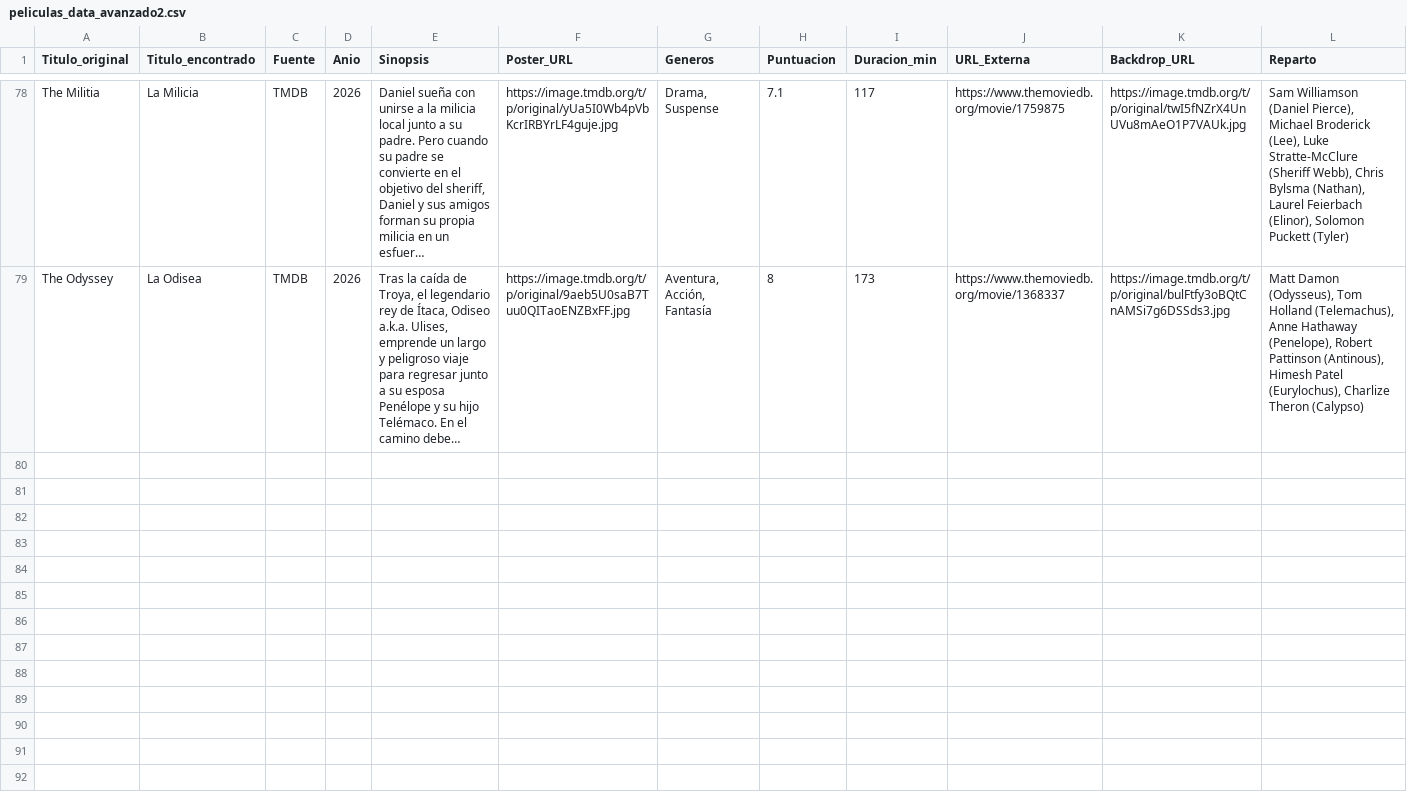
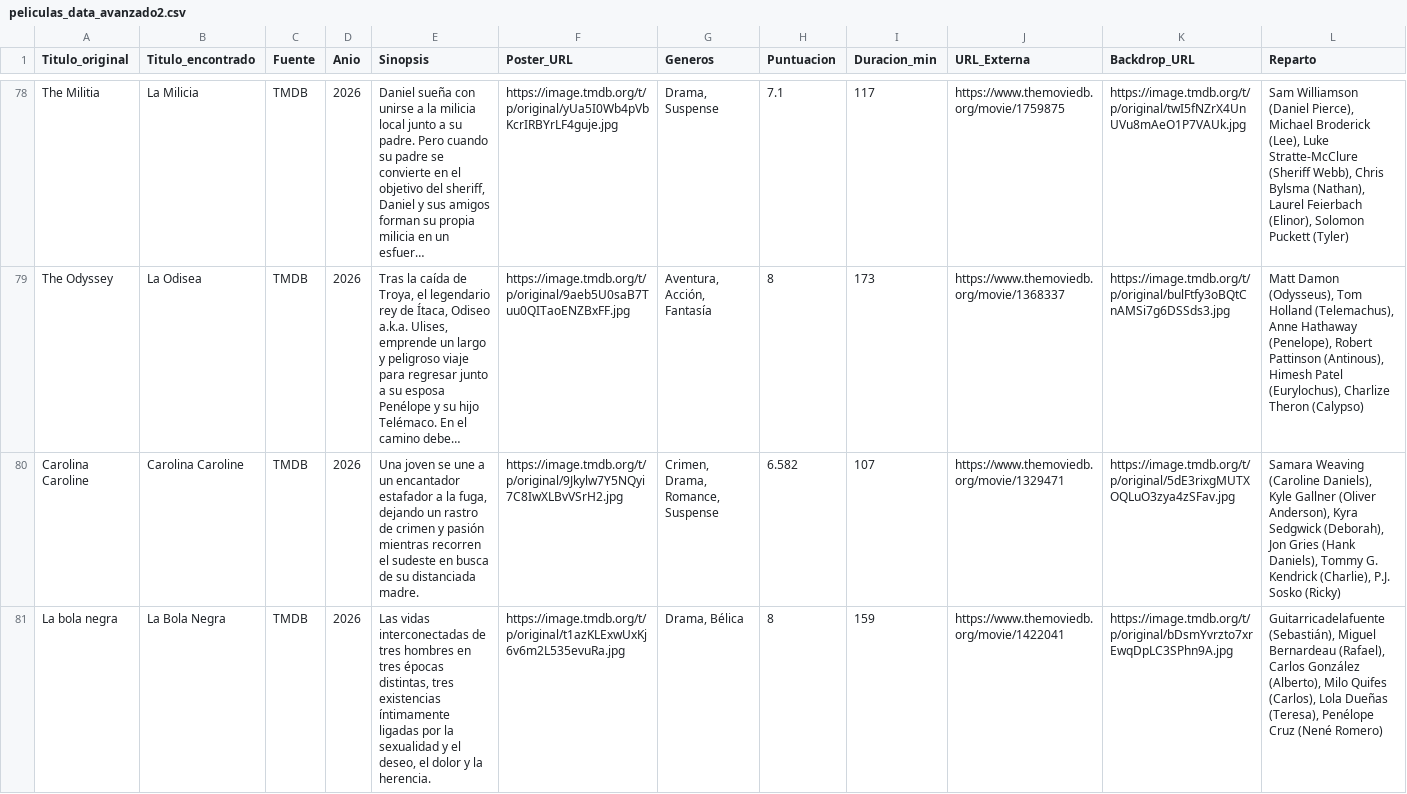
Before and after one commit to RazorXRD/Catalogo-Cloud-Rider, a CSV file: peliculas_data_avanzado2.csv, drawn as a sheet; only a part is shown, gaps mark what is left out; long unchanged cells end in …; rows hold the shown columns only; the diff names each change by its address in the sheet, - before the commit and + after, or states it on an @@ line.

```diff
--- a/peliculas_data_avanzado2.csv
+++ b/peliculas_data_avanzado2.csv
+row 80: Carolina Caroline | Carolina Caroline | TMDB | 2026 | Una joven se une a un encantador estafador a la fuga, dejando un rastro de crimen y pasión mientras recorren el sudeste en busca de su distanciada madre. | https://image.tmdb.org/t/p/original/9Jkylw7Y5NQyi7C8IwXLBvVSrH2.jpg | Crimen, Drama, Romance, Suspense | 6.582 | 107 | https://www.themoviedb.org/movie/1329471 | https://image.tmdb.org/t/p/original/5dE3rixgMUTXOQLuO3zya4zSFav.jpg | Samara Weaving (Caroline Daniels), Kyle Gallner (Oliver Anderson), Kyra Sedgwick (Deborah), Jon Gries (Hank Daniels), Tommy G. Kendrick (Charlie), P.J. Sosko (Ricky)
+row 81: La bola negra | La Bola Negra | TMDB | 2026 | Las vidas interconectadas de tres hombres en tres épocas distintas, tres existencias íntimamente ligadas por la sexualidad y el deseo, el dolor y la herencia. | https://image.tmdb.org/t/p/original/t1azKLExwUxKj6v6m2L535evuRa.jpg | Drama, Bélica | 8 | 159 | https://www.themoviedb.org/movie/1422041 | https://image.tmdb.org/t/p/original/bDsmYvrzto7xrEwqDpLC3SPhn9A.jpg | Guitarricadelafuente (Sebastián), Miguel Bernardeau (Rafael), Carlos González (Alberto), Milo Quifes (Carlos), Lola Dueñas (Teresa), Penélope Cruz (Nené Romero)
```
Also changed, not shown: juegos_data.csv.
